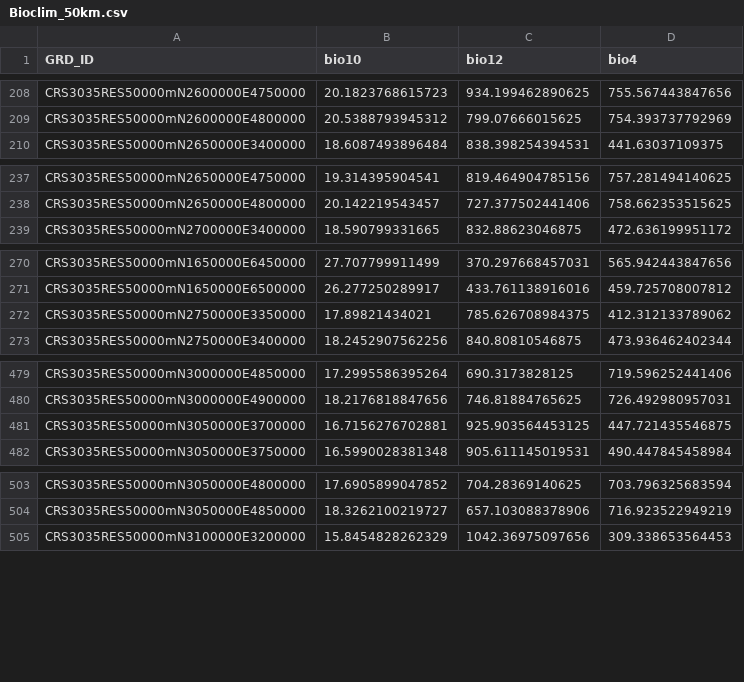
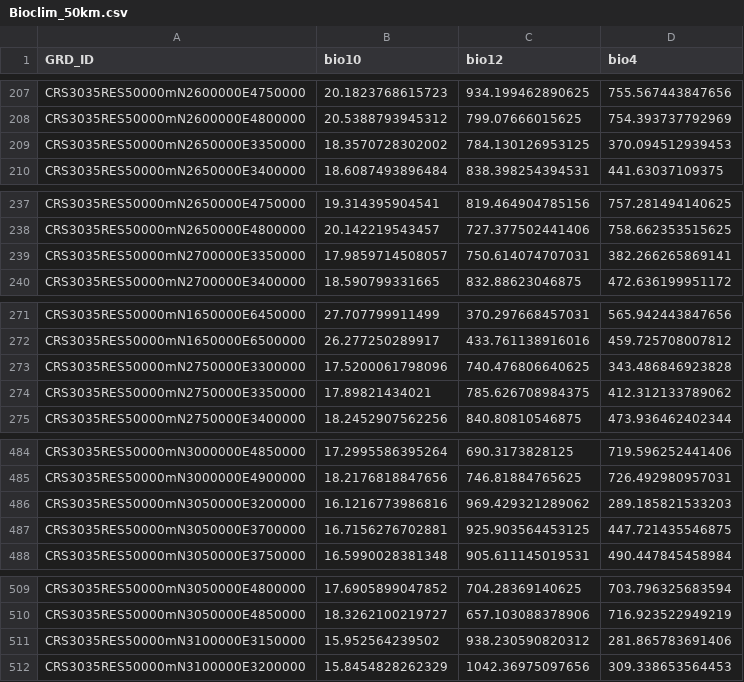
Before and after one commit to Dragon-odonates/dragonenv, a CSV file: data/derived-data/Bioclim_50km.csv, drawn as a sheet; only a part is shown, gaps mark what is left out; the diff covers the shown part only; the diff names each change by its address in the sheet, - before the commit and + after, or states it on an @@ line.

```diff
--- a/data/derived-data/Bioclim_50km.csv
+++ b/data/derived-data/Bioclim_50km.csv
+row 209: CRS3035RES50000mN2650000E3350000 | 18.3570728302002 | 784.130126953125 | 370.094512939453
+row 239: CRS3035RES50000mN2700000E3350000 | 17.9859714508057 | 750.614074707031 | 382.266265869141
+row 273: CRS3035RES50000mN2750000E3300000 | 17.5200061798096 | 740.476806640625 | 343.486846923828
+row 486: CRS3035RES50000mN3050000E3200000 | 16.1216773986816 | 969.429321289062 | 289.185821533203
+row 511: CRS3035RES50000mN3100000E3150000 | 15.952564239502 | 938.230590820312 | 281.865783691406
```
Also changed, not shown: 26 added rows and 3 removed rows elsewhere in this file, 11 other files.
